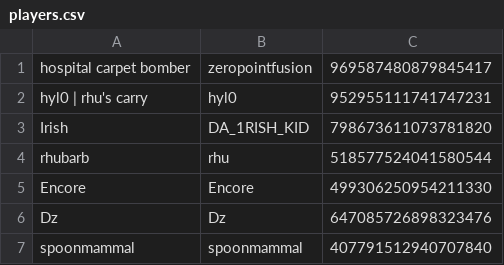
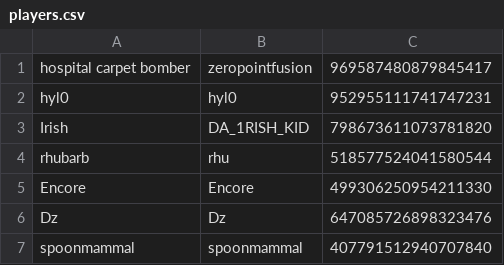
Before and after one commit to eyezayugh-rl/Scrubbys-Garage, a CSV file: Players/players.csv, drawn as a sheet; only a part is shown.

Commit message:
Updated Players

```diff
--- a/Players/players.csv
+++ b/Players/players.csv
@@ -1,3 +1,3 @@
 hospital carpet bomber,zeropointfusion,969587480879845417
-hyl0 | rhu's carry,hyl0,952955111741747231
+hyl0,hyl0,952955111741747231
 Irish,DA_1RISH_KID,798673611073781820
```
